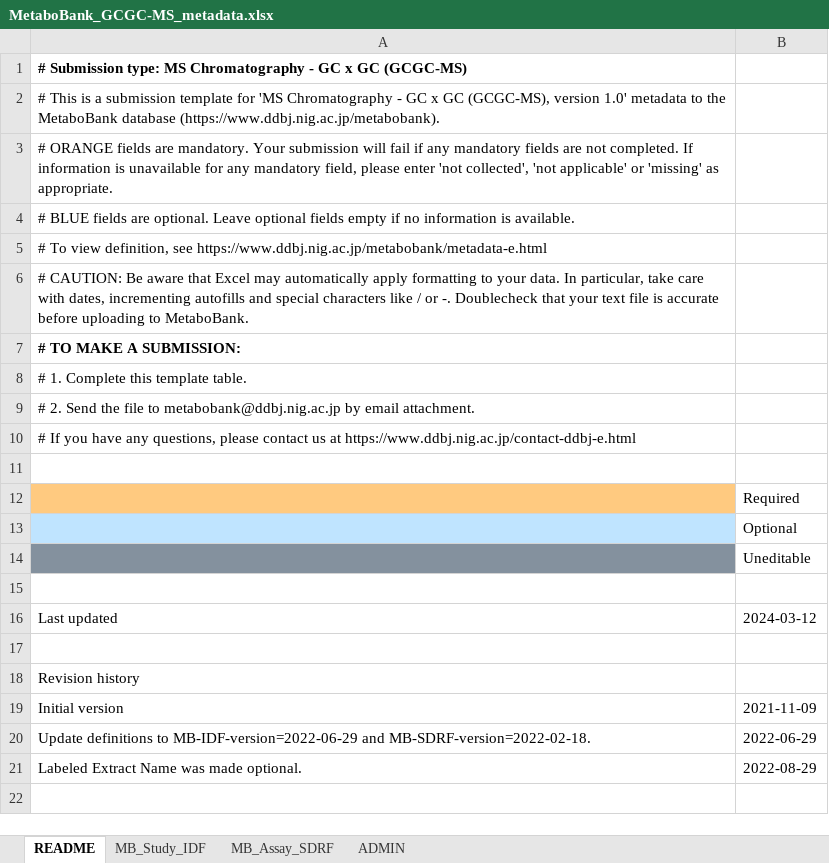
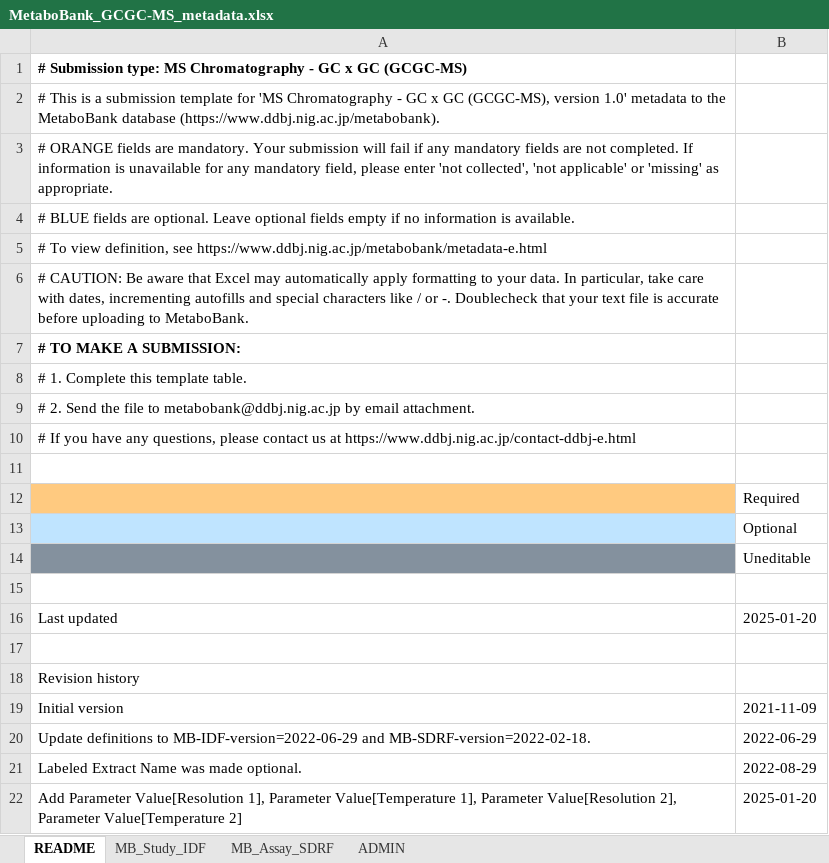
Before and after one commit to ddbj/pub, an Excel workbook: docs/metabobank/metadata_excel/MetaboBank_GCGC-MS_metadata.xlsx, sheet README, drawn as a sheet; values as stored, in another font and other column widths than the file's, no borders; the diff names each change by its address in the sheet, - before the commit and + after, or states it on an @@ line.

```diff
--- a/docs/metabobank/metadata_excel/MetaboBank_GCGC-MS_metadata.xlsx (sheet README)
+++ b/docs/metabobank/metadata_excel/MetaboBank_GCGC-MS_metadata.xlsx (sheet README)
-B16: 2024-03-12
+B16: 2025-01-20
+row 22: Add Parameter Value[Resolution 1], Parameter Value[Temperature 1], Parameter Value[Resolution 2], Parameter Value[Temperature 2] | 2025-01-20
```
Also changed, not shown: sheet MB_Assay_SDRF, docs/metabobank/metadata_excel/MetaboBank_GC-FID-MS_metadata.xlsx, docs/metabobank/metadata_excel/MetaboBank_GC-MS_metadata.xlsx, 2 other files.
